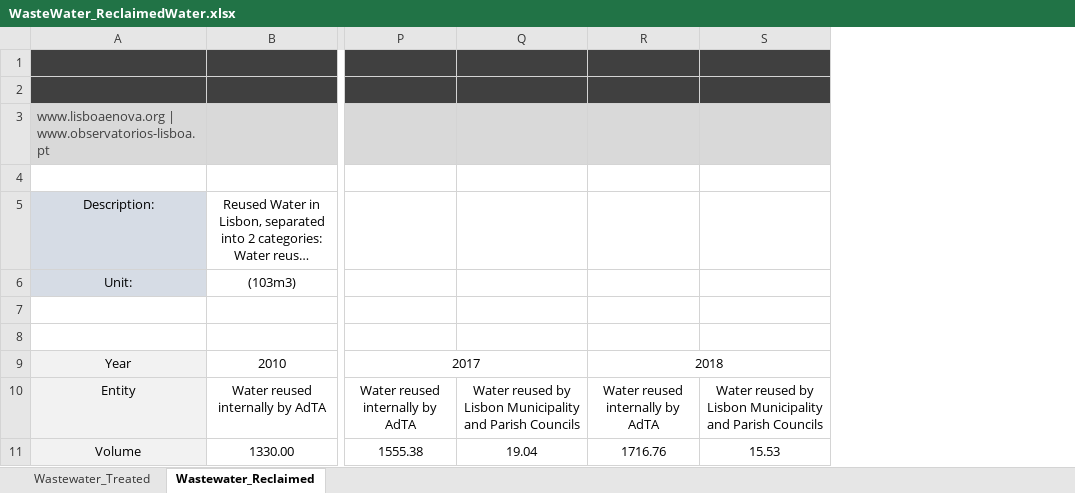
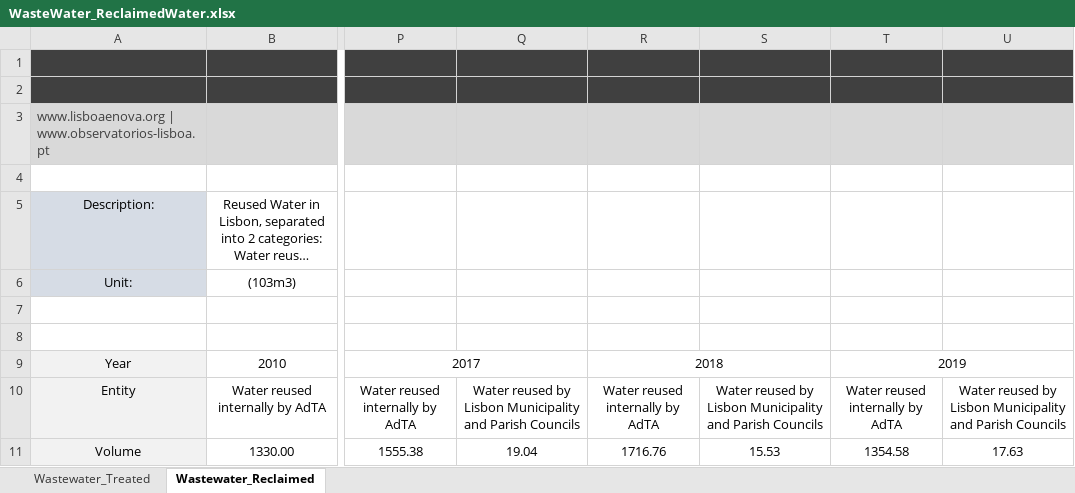
Before and after one commit to FranMacedo/matrizaguaen, an Excel workbook: data/en/WasteWater_ReclaimedWater.xlsx, sheet Wastewater_Reclaimed, drawn as a sheet; only a part is shown, gaps mark what is left out; long unchanged cells end in …; values as stored, in another font and other column widths than the file's, no borders; charts and pictures not drawn; the diff names each change by its address in the sheet, - before the commit and + after, or states it on an @@ line.

```diff
--- a/data/en/WasteWater_ReclaimedWater.xlsx (sheet Wastewater_Reclaimed)
+++ b/data/en/WasteWater_ReclaimedWater.xlsx (sheet Wastewater_Reclaimed)
+column T, rows 9-11: 2019 | Water reused internally by AdTA | 1354.58
+column U, rows 10-11: Water reused by Lisbon Municipality and Parish Councils | 17.63
```
Also changed, not shown: sheet Wastewater_Treated, charts or pictures, data/en/Balanco_potavel.xlsx, data/en/DrinkingWater.xlsx, 12 other files.
